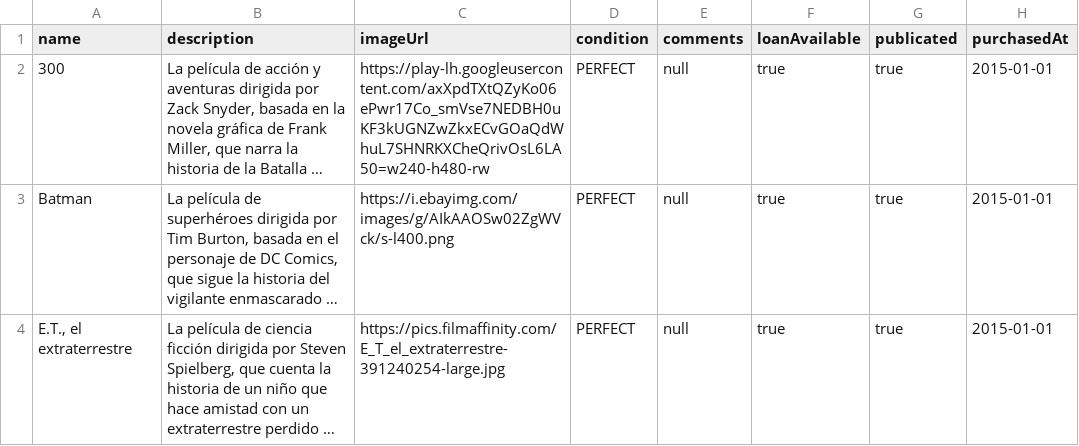
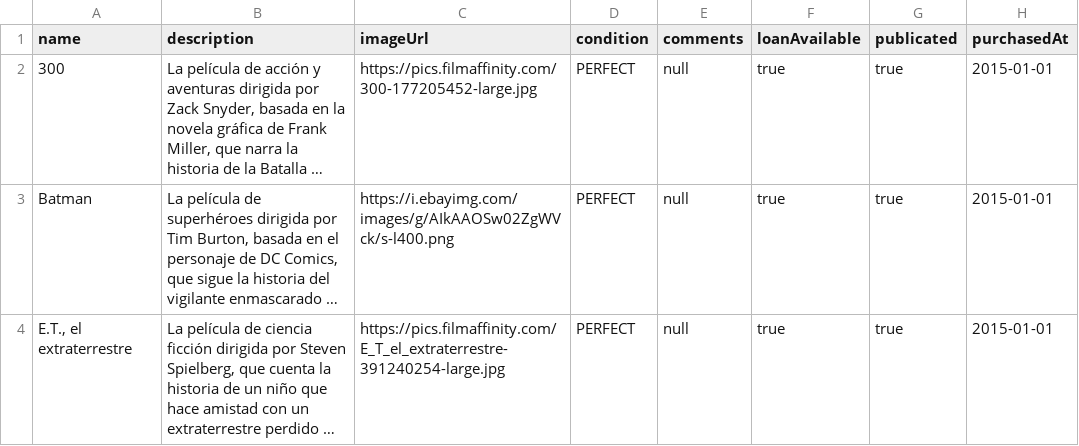
Before and after one commit to luciaponce-us/TFG-Cultura, a CSV file: backend/src/main/resources/data/movies.csv, drawn as a sheet; only a part is shown; long unchanged cells end in …; the diff names each change by its address in the sheet, - before the commit and + after, or states it on an @@ line.

```diff
--- a/backend/src/main/resources/data/movies.csv
+++ b/backend/src/main/resources/data/movies.csv
-C2 (imageUrl): https://play-lh.googleusercontent.com/axXpdTXtQZyKo06ePwr17Co_smVse7NEDBH0uKF3kUGNZwZkxECvGOaQdWhuL7SHNRKXCheQrivOsL6LA50=w240-h480-rw
+C2 (imageUrl): https://pics.filmaffinity.com/300-177205452-large.jpg
```
Also changed, not shown: backend/src/main/resources/data/videogames.csv.
